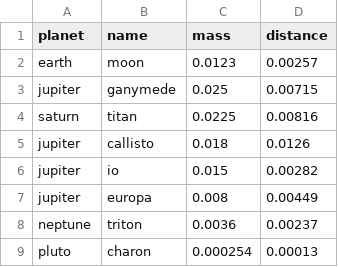
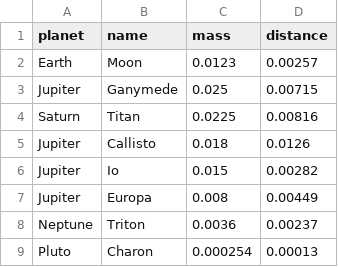
Before and after one commit to mikeyyb22/cse111, a CSV file: CSE111/final_project/moons.csv, drawn as a sheet.

```diff
--- a/CSE111/final_project/moons.csv
+++ b/CSE111/final_project/moons.csv
@@ -1,9 +1,9 @@
 planet,name,mass,distance
-earth,moon,0.0123,0.00257
-jupiter,ganymede,0.025,0.00715
-saturn,titan,0.0225,0.00816
-jupiter,callisto,0.018,0.0126
-jupiter,io,0.015,0.00282
-jupiter,europa,0.008,0.00449
-neptune,triton,0.0036,0.00237
-pluto,charon,0.000254,0.00013
+Earth,Moon,0.0123,0.00257
+Jupiter,Ganymede,0.025,0.00715
+Saturn,Titan,0.0225,0.00816
+Jupiter,Callisto,0.018,0.0126
+Jupiter,Io,0.015,0.00282
+Jupiter,Europa,0.008,0.00449
+Neptune,Triton,0.0036,0.00237
+Pluto,Charon,0.000254,0.00013
```
Also changed, not shown: CSE111/final_project/celestial_bodies.csv, 1 other file.
